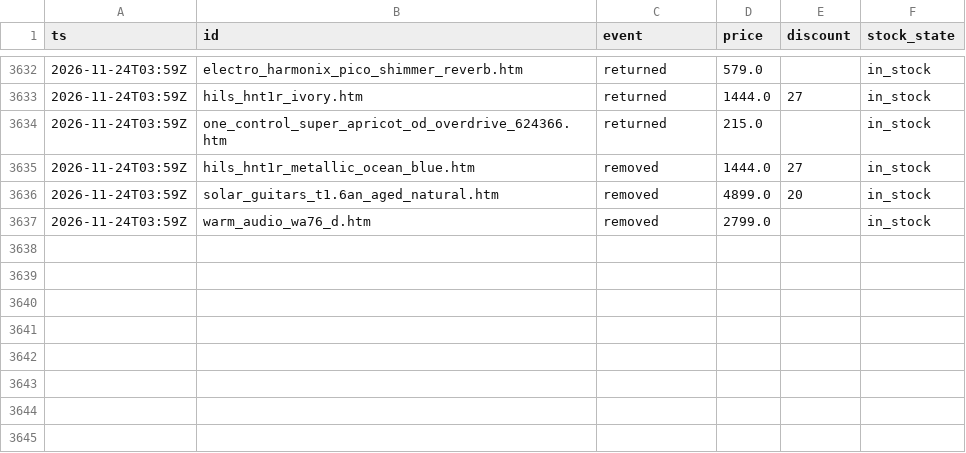
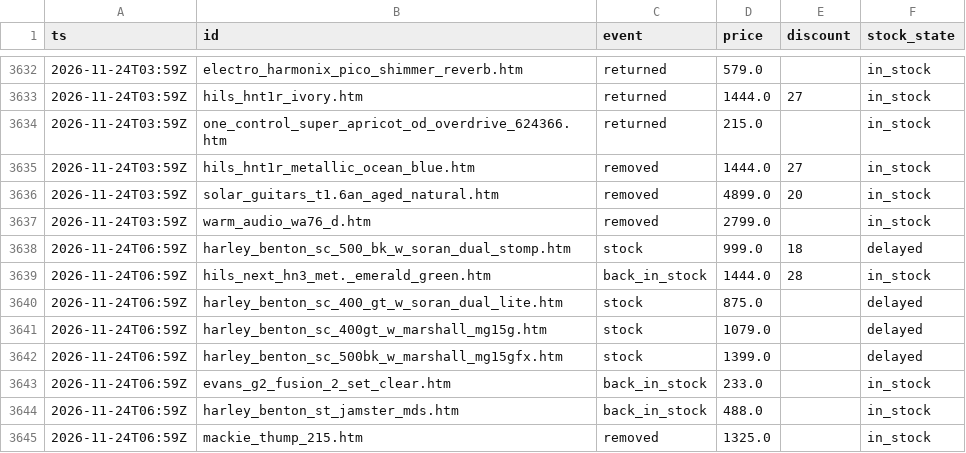
Before and after one commit to oldworldotter/thomann-deals-tracker, a CSV file: data/price_history.csv, drawn as a sheet; only a part is shown, gaps mark what is left out.

```diff
--- a/data/price_history.csv
+++ b/data/price_history.csv
@@ -3637 +3637,9 @@ ts,id,event,price,discount,stock_state
 2026-11-24T03:59Z,warm_audio_wa76_d.htm,removed,2799.0,,in_stock
+2026-11-24T06:59Z,harley_benton_sc_500_bk_w_soran_dual_stomp.htm,stock,999.0,18,delayed
+2026-11-24T06:59Z,hils_next_hn3_met._emerald_green.htm,back_in_stock,1444.0,28,in_stock
+2026-11-24T06:59Z,harley_benton_sc_400_gt_w_soran_dual_lite.htm,stock,875.0,,delayed
+2026-11-24T06:59Z,harley_benton_sc_400gt_w_marshall_mg15g.htm,stock,1079.0,,delayed
+2026-11-24T06:59Z,harley_benton_sc_500bk_w_marshall_mg15gfx.htm,stock,1399.0,,delayed
+2026-11-24T06:59Z,evans_g2_fusion_2_set_clear.htm,back_in_stock,233.0,,in_stock
+2026-11-24T06:59Z,harley_benton_st_jamster_mds.htm,back_in_stock,488.0,,in_stock
+2026-11-24T06:59Z,mackie_thump_215.htm,removed,1325.0,,in_stock
```
Also changed, not shown: 8 other files.
